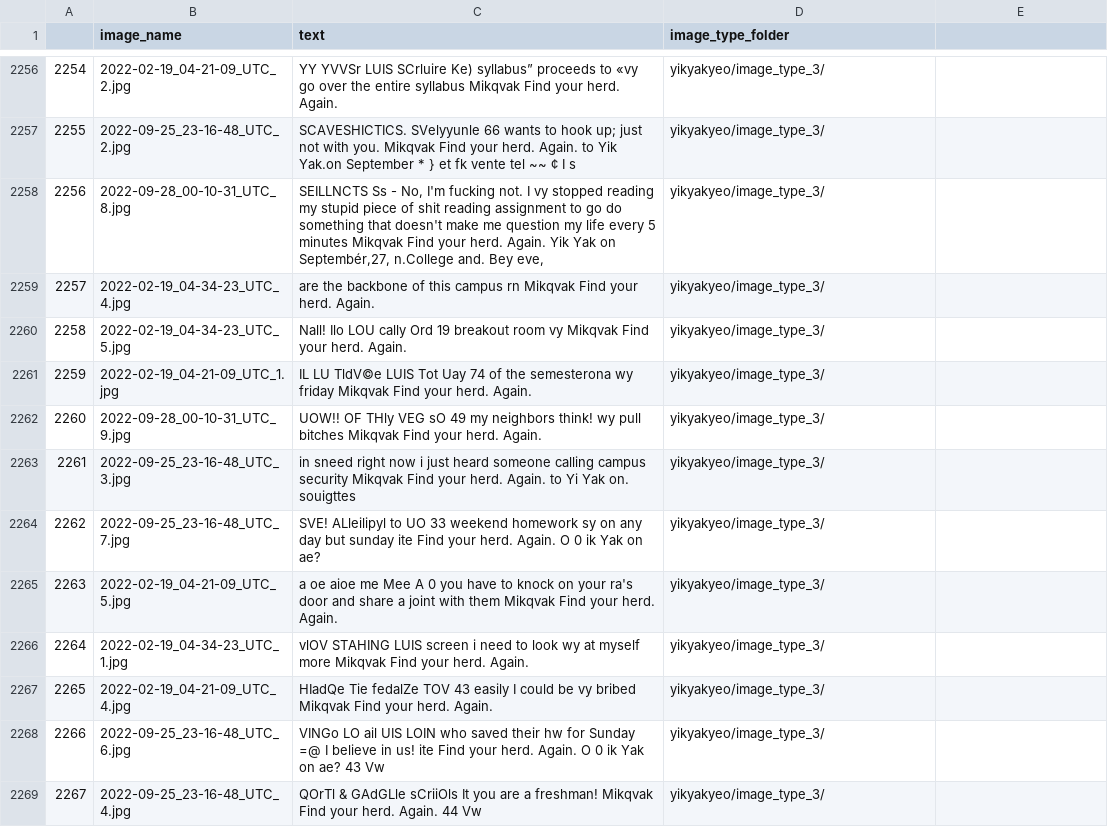
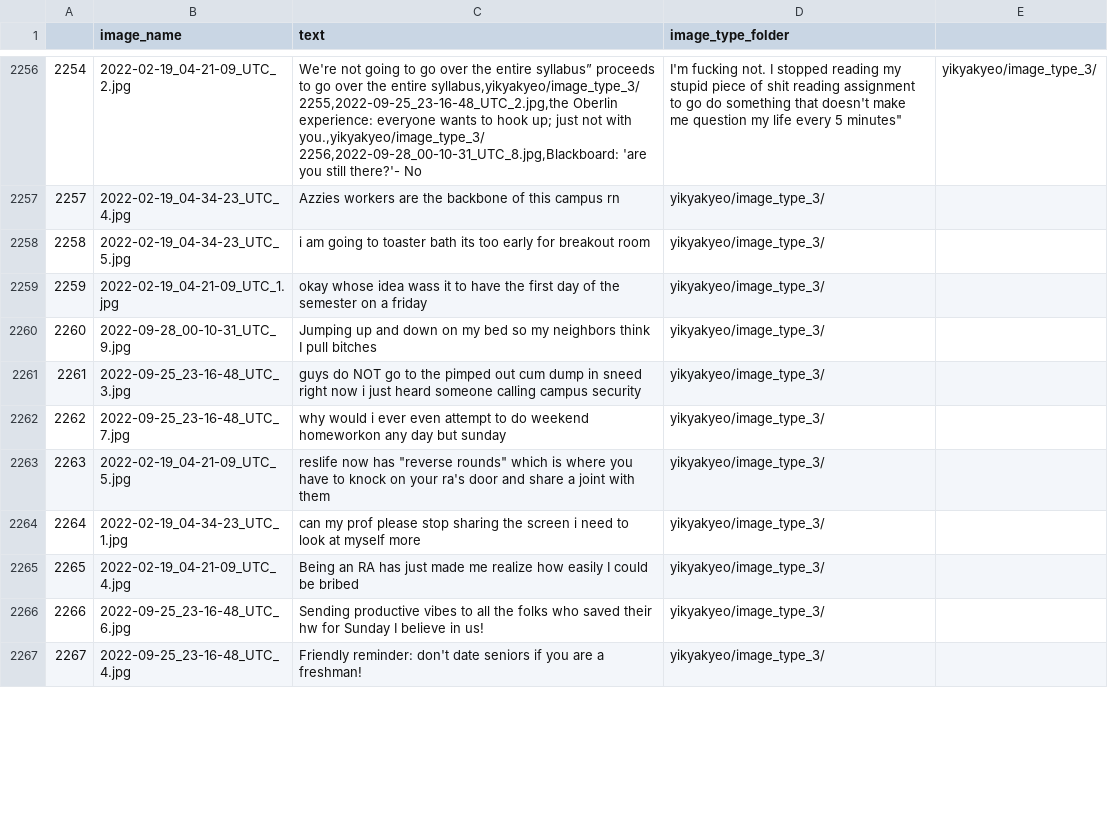
Before and after one commit to AdaAtess/CSCI374-AAA-finalproject, a CSV file: yikyakyeo/data_sets/yikyakyeo.csv, drawn as a sheet; only a part is shown, gaps mark what is left out; the diff covers the shown part only.

```diff
--- a/yikyakyeo/data_sets/yikyakyeo.csv
+++ b/yikyakyeo/data_sets/yikyakyeo.csv
@@ -2256,14 +2256,14 @@
-2254,2022-02-19_04-21-09_UTC_2.jpg,YY YVVSr LUIS SCrluire Ke) syllabus” proceeds to «vy go over the entire syllabus Mikqvak Find your herd. Again.,yikyakyeo/image_type_3/
-2255,2022-09-25_23-16-48_UTC_2.jpg,SCAVESHICTICS. SVelyyunle 66 wants to hook up; just not with you. Mikqvak Find your herd. Again. to Yik Yak.on September * } et fk vente tel ~~ ¢ I s,yikyakyeo/image_type_3/
-2256,2022-09-28_00-10-31_UTC_8.jpg,"SEILLNCTS Ss - No, I'm fucking not. I vy stopped reading my stupid piece of shit reading assignment to go do something that doesn't make me question my life every 5 minutes Mikqvak Find your herd. Again. Yik Yak on Septembér,27, n.College and. Bey eve,",yikyakyeo/image_type_3/
-2257,2022-02-19_04-34-23_UTC_4.jpg,are the backbone of this campus rn Mikqvak Find your herd. Again.,yikyakyeo/image_type_3/
-2258,2022-02-19_04-34-23_UTC_5.jpg,Nall! Ilo LOU cally Ord 19 breakout room vy Mikqvak Find your herd. Again.,yikyakyeo/image_type_3/
-2259,2022-02-19_04-21-09_UTC_1.jpg,IL LU TldV©e LUIS Tot Uay 74 of the semesterona wy friday Mikqvak Find your herd. Again.,yikyakyeo/image_type_3/
-2260,2022-09-28_00-10-31_UTC_9.jpg,UOW!! OF THly VEG sO 49 my neighbors think! wy pull bitches Mikqvak Find your herd. Again.,yikyakyeo/image_type_3/
-2261,2022-09-25_23-16-48_UTC_3.jpg,in sneed right now i just heard someone calling campus security Mikqvak Find your herd. Again. to Yi Yak on. souigttes,yikyakyeo/image_type_3/
-2262,2022-09-25_23-16-48_UTC_7.jpg,SVE! ALleilipyl to UO 33 weekend homework sy on any day but sunday ite Find your herd. Again. O 0 ik Yak on ae?,yikyakyeo/image_type_3/
-2263,2022-02-19_04-21-09_UTC_5.jpg,a oe aioe me Mee A 0 you have to knock on your ra's door and share a joint with them Mikqvak Find your herd. Again.,yikyakyeo/image_type_3/
-2264,2022-02-19_04-34-23_UTC_1.jpg,vlOV STAHING LUIS screen i need to look wy at myself more Mikqvak Find your herd. Again.,yikyakyeo/image_type_3/
-2265,2022-02-19_04-21-09_UTC_4.jpg,HIadQe Tie fedalZe TOV 43 easily I could be vy bribed Mikqvak Find your herd. Again.,yikyakyeo/image_type_3/
-2266,2022-09-25_23-16-48_UTC_6.jpg,VINGo LO ail UIS LOIN who saved their hw for Sunday =@ I believe in us! ite Find your herd. Again. O 0 ik Yak on ae? 43 Vw,yikyakyeo/image_type_3/
-2267,2022-09-25_23-16-48_UTC_4.jpg,QOrTl & GAdGLle sCriiOls It you are a freshman! Mikqvak Find your herd. Again. 44 Vw,yikyakyeo/image_type_3/
+2254,2022-02-19_04-21-09_UTC_2.jpg,"We're not going to go over the entire syllabus” proceeds to go over the entire syllabus,yikyakyeo/image_type_3/
+2255,2022-09-25_23-16-48_UTC_2.jpg,the Oberlin experience: everyone wants to hook up; just not with you.,yikyakyeo/image_type_3/
+2256,2022-09-28_00-10-31_UTC_8.jpg,"Blackboard: 'are you still there?'- No, I'm fucking not. I stopped reading my stupid piece of shit reading assignment to go do something that doesn't make me question my life every 5 minutes",yikyakyeo/image_type_3/
+2257,2022-02-19_04-34-23_UTC_4.jpg,Azzies workers are the backbone of this campus rn,yikyakyeo/image_type_3/
+2258,2022-02-19_04-34-23_UTC_5.jpg,i am going to toaster bath its too early for breakout room,yikyakyeo/image_type_3/
+2259,2022-02-19_04-21-09_UTC_1.jpg,okay whose idea wass it to have the first day of the semester on a friday,yikyakyeo/image_type_3/
+2260,2022-09-28_00-10-31_UTC_9.jpg,Jumping up and down on my bed so my neighbors think I pull bitches,yikyakyeo/image_type_3/
+2261,2022-09-25_23-16-48_UTC_3.jpg,guys do NOT go to the pimped out cum dump in sneed right now i just heard someone calling campus security,yikyakyeo/image_type_3/
+2262,2022-09-25_23-16-48_UTC_7.jpg,why would i ever even attempt to do weekend homeworkon any day but sunday,yikyakyeo/image_type_3/
+2263,2022-02-19_04-21-09_UTC_5.jpg,reslife now has "reverse rounds" which is where you have to knock on your ra's door and share a joint with them,yikyakyeo/image_type_3/
+2264,2022-02-19_04-34-23_UTC_1.jpg,can my prof please stop sharing the screen i need to look at myself more,yikyakyeo/image_type_3/
+2265,2022-02-19_04-21-09_UTC_4.jpg,Being an RA has just made me realize how easily I could be bribed,yikyakyeo/image_type_3/
+2266,2022-09-25_23-16-48_UTC_6.jpg,Sending productive vibes to all the folks who saved their hw for Sunday I believe in us!,yikyakyeo/image_type_3/
+2267,2022-09-25_23-16-48_UTC_4.jpg,Friendly reminder: don't date seniors if you are a freshman!,yikyakyeo/image_type_3/
```
Also changed, not shown: 4 removed rows and 117 edited cells elsewhere in this file, 1 other file.
